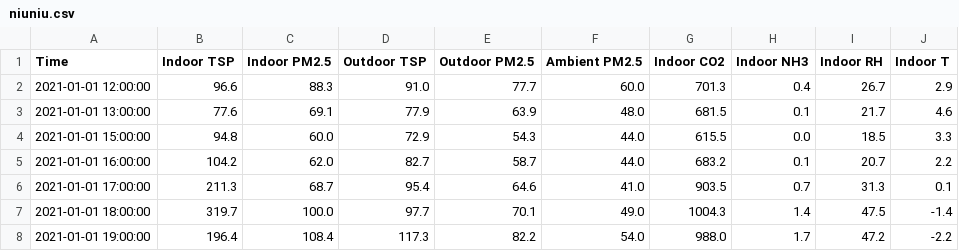
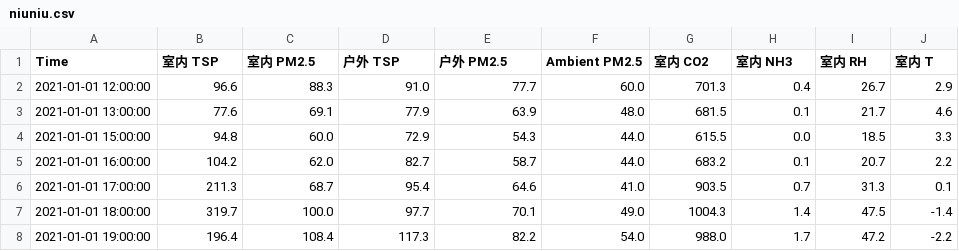
Before and after one commit to MaeStrive/chinamap, a CSV file: file/niuniu.csv, drawn as a sheet; only a part is shown.

```diff
--- a/file/niuniu.csv
+++ b/file/niuniu.csv
@@ -1,2 +1,2 @@
-Time,Indoor TSP,Indoor PM2.5,Outdoor TSP,Outdoor PM2.5,Ambient PM2.5,Indoor CO2,Indoor NH3,Indoor RH,Indoor T,,,,
+Time,室内 TSP,室内 PM2.5,户外 TSP,户外 PM2.5,Ambient PM2.5,室内 CO2,室内 NH3,室内 RH,室内 T,,,,
 2021-01-01 12:00:00,96.6 ,88.3 ,91.0 ,77.7 ,60.0 ,701.3 ,0.4 ,26.7 ,2.9 ,,,,
```
Also changed, not shown: 7 other files.
